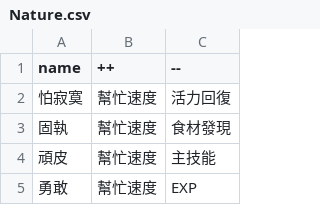
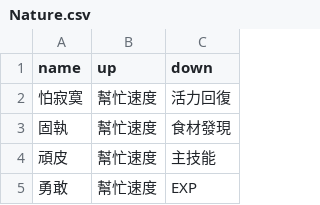
Before and after one commit to Eeezhi/Pokemon-Sleep, a CSV file: data/Nature.csv, drawn as a sheet; only a part is shown.

```diff
--- a/data/Nature.csv
+++ b/data/Nature.csv
@@ -1,2 +1,2 @@
-name,++,--
+name,up,down
 怕寂寞,幫忙速度,活力回復
```
Also changed, not shown: data/dbdata/airbyte_raw_Pokemon_1.csv, data/dbdata/airbyte_raw_SubSkill.csv, 1 other file.
